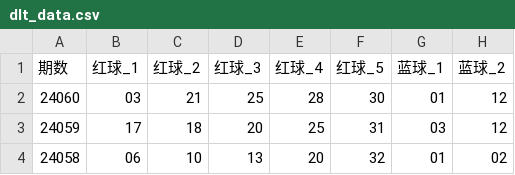
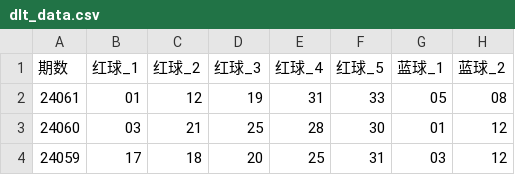
Before and after one commit to sdkfuck/lottery, a CSV file: data/dlt_data.csv, drawn as a sheet; only a part is shown; the shorter side is filled out with more unchanged rows; the diff names each change by its address in the sheet, - before the commit and + after, or states it on an @@ line.

```diff
--- a/data/dlt_data.csv
+++ b/data/dlt_data.csv
+row 2: 24061 | 01 | 12 | 19 | 31 | 33 | 05 | 08
```
Also changed, not shown: 16 other files.
